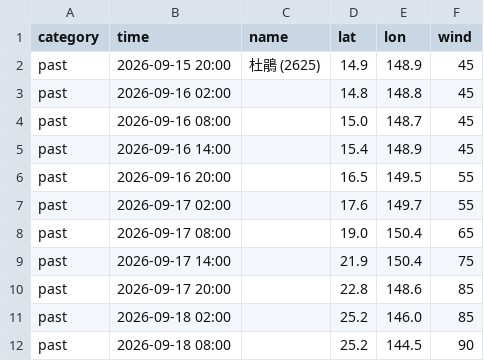
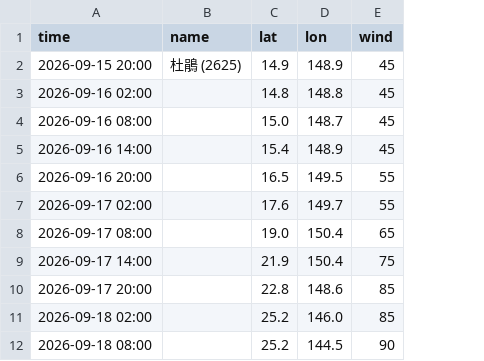
Before and after one commit to macaosso/MSSO, a CSV file: TCdata/pastTC/2026/2625.csv, drawn as a sheet; only a part is shown; the diff names each change by its address in the sheet, - before the commit and + after, or states it on an @@ line.

Commit message:
Update 2625.csv

```diff
--- a/TCdata/pastTC/2026/2625.csv
+++ b/TCdata/pastTC/2026/2625.csv
-column A (category), rows 2-12: all past
```
